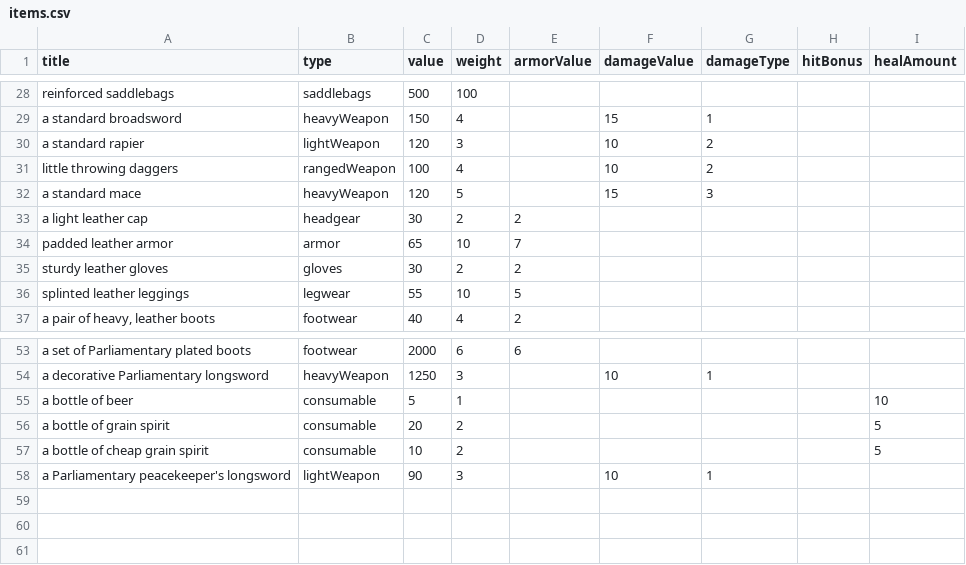
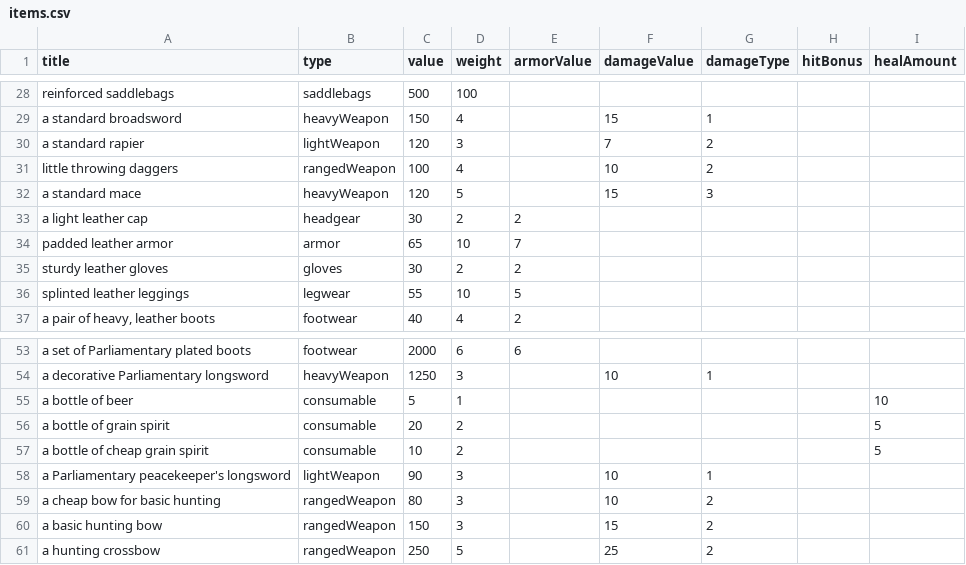
Before and after one commit to StevenKitzes/threadbare-mud, a CSV file: docs/items.csv, drawn as a sheet; only a part is shown, gaps mark what is left out.

```diff
--- a/docs/items.csv
+++ b/docs/items.csv
@@ -29,3 +29,3 @@ reinforced saddlebags;saddlebags;500;100;;;;;
 a standard broadsword;heavyWeapon;150;4;;15;1;;
-a standard rapier;lightWeapon;120;3;;10;2;;
+a standard rapier;lightWeapon;120;3;;7;2;;
 little throwing daggers;rangedWeapon;100;4;;10;2;;
@@ -58 +58,4 @@ a bottle of cheap grain spirit;consumable;10;2;;;;;5
 a Parliamentary peacekeeper's longsword;lightWeapon;90;3;;10;1;;
+a cheap bow for basic hunting;rangedWeapon;80;3;;10;2;;
+a basic hunting bow;rangedWeapon;150;3;;15;2;;
+a hunting crossbow;rangedWeapon;250;5;;25;2;;
```
Also changed, not shown: docs/npc-attacks.csv, docs/npcs.csv, 14 other files.
